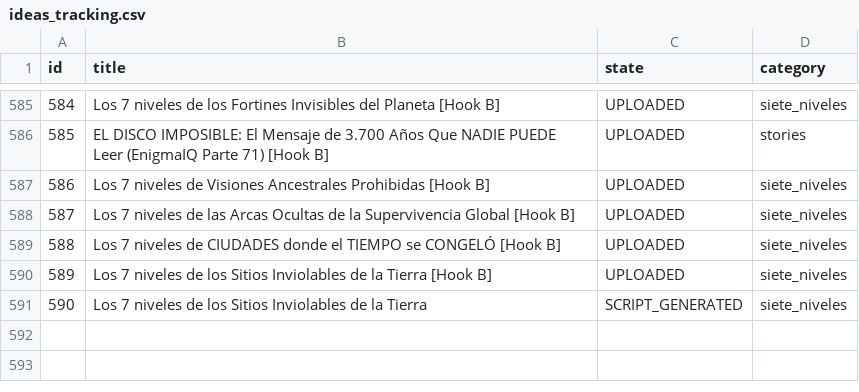
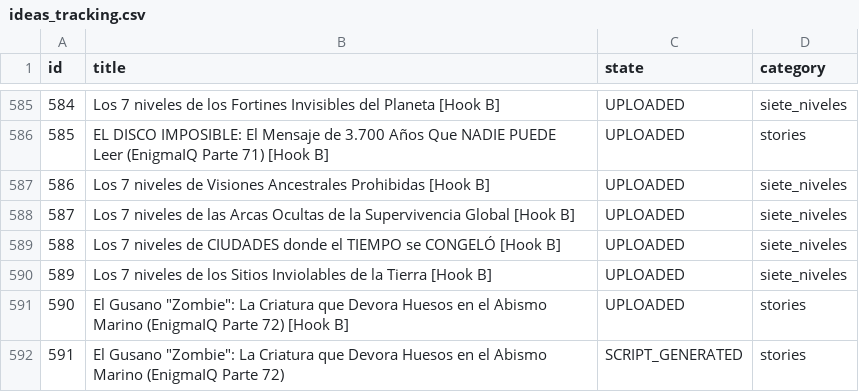
Before and after one commit to danielbenavides2001-blip/AI-Content-Automation-Engine, a CSV file: flows/image_content_generator/out_short/ideas_tracking.csv, drawn as a sheet; only a part is shown, gaps mark what is left out; removed rows and columns are numbered as before the commit, all else as after; the diff names each change by its address in the sheet, - before the commit and + after, or states it on an @@ line.

Commit message:
chore: update post history and state [skip ci]

```diff
--- a/flows/image_content_generator/out_short/ideas_tracking.csv
+++ b/flows/image_content_generator/out_short/ideas_tracking.csv
-row 591: 590 | Los 7 niveles de los Sitios Inviolables de la Tierra | SCRIPT_GENERATED | siete_niveles
+row 591: 590 | El Gusano "Zombie": La Criatura que Devora Huesos en el Abismo Marino (EnigmaIQ Parte 72) [Hook B] | UPLOADED | stories
+row 592: 591 | El Gusano "Zombie": La Criatura que Devora Huesos en el Abismo Marino (EnigmaIQ Parte 72) | SCRIPT_GENERATED | stories
```
Also changed, not shown: flows/image_content_generator/out_short/automated_posts_history.csv.
